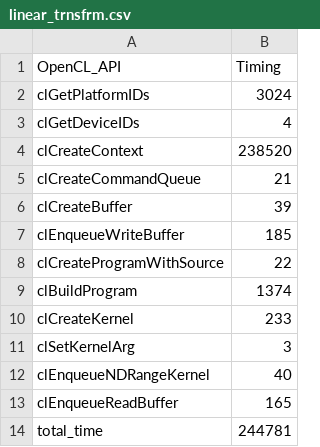
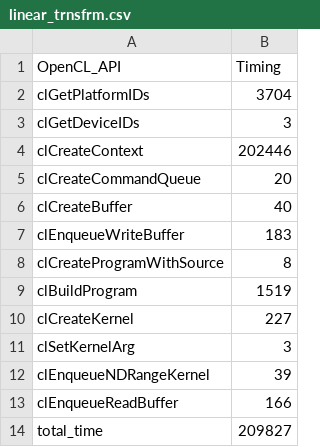
Before and after one commit to umaurmi/OPENCL_EXAMPLES_ZEDBOARD, a CSV file: reports/x86_64/linear_trnsfrm.csv, drawn as a sheet.

```diff
--- a/reports/x86_64/linear_trnsfrm.csv
+++ b/reports/x86_64/linear_trnsfrm.csv
@@ -1,14 +1,14 @@
 OpenCL_API,Timing
-clGetPlatformIDs,3024
-clGetDeviceIDs,4
-clCreateContext,238520
-clCreateCommandQueue,21
-clCreateBuffer,39
-clEnqueueWriteBuffer,185
-clCreateProgramWithSource,22
-clBuildProgram,1374
-clCreateKernel,233
+clGetPlatformIDs,3704
+clGetDeviceIDs,3
+clCreateContext,202446
+clCreateCommandQueue,20
+clCreateBuffer,40
+clEnqueueWriteBuffer,183
+clCreateProgramWithSource,8
+clBuildProgram,1519
+clCreateKernel,227
 clSetKernelArg,3
-clEnqueueNDRangeKernel,40
-clEnqueueReadBuffer,165
-total_time,244781
+clEnqueueNDRangeKernel,39
+clEnqueueReadBuffer,166
+total_time,209827
```
Also changed, not shown: reports/x86_64/gaussianblur_host.csv, reports/x86_64/logtrns.csv, 19 other files.
